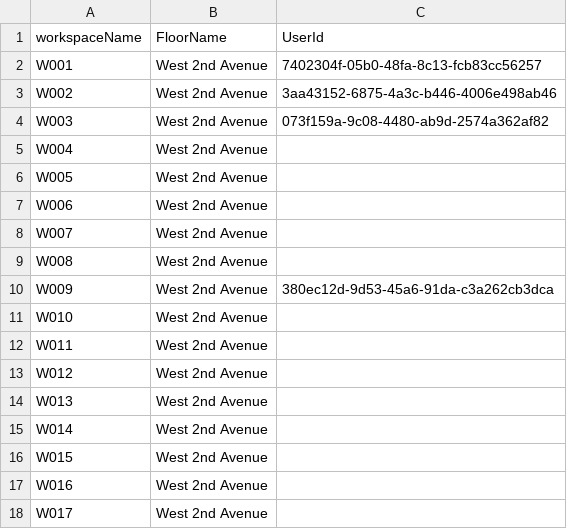
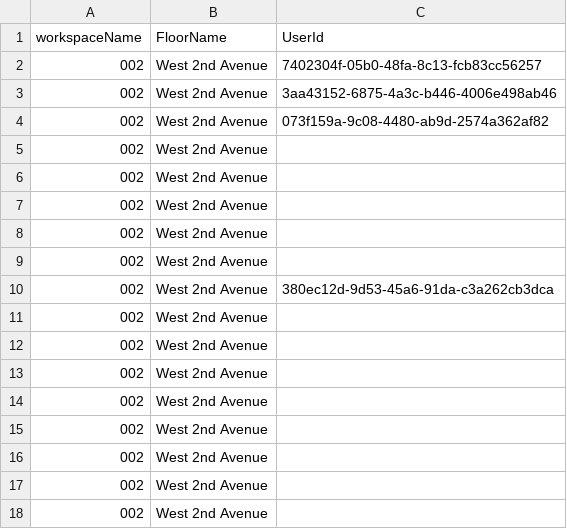
Before and after one commit to iwork-cs319/iwork-backend, a CSV file: prod-fixtures/workspaces.csv, drawn as a sheet.

```diff
--- a/prod-fixtures/workspaces.csv
+++ b/prod-fixtures/workspaces.csv
@@ -1,18 +1,18 @@
 workspaceName, FloorName, UserId
-W001, West 2nd Avenue, 7402304f-05b0-48fa-8c13-fcb83cc56257
-W002, West 2nd Avenue, 3aa43152-6875-4a3c-b446-4006e498ab46
-W003, West 2nd Avenue, 073f159a-9c08-4480-ab9d-2574a362af82
-W004, West 2nd Avenue,
-W005, West 2nd Avenue,
-W006, West 2nd Avenue,
-W007, West 2nd Avenue,
-W008, West 2nd Avenue,
-W009, West 2nd Avenue, 380ec12d-9d53-45a6-91da-c3a262cb3dca
-W010, West 2nd Avenue,
-W011, West 2nd Avenue,
-W012, West 2nd Avenue,
-W013, West 2nd Avenue,
-W014, West 2nd Avenue,
-W015, West 2nd Avenue,
-W016, West 2nd Avenue,
-W017, West 2nd Avenue,
+002, West 2nd Avenue, 7402304f-05b0-48fa-8c13-fcb83cc56257
+002, West 2nd Avenue, 3aa43152-6875-4a3c-b446-4006e498ab46
+002, West 2nd Avenue, 073f159a-9c08-4480-ab9d-2574a362af82
+002, West 2nd Avenue,
+002, West 2nd Avenue,
+002, West 2nd Avenue,
+002, West 2nd Avenue,
+002, West 2nd Avenue,
+002, West 2nd Avenue, 380ec12d-9d53-45a6-91da-c3a262cb3dca
+002, West 2nd Avenue,
+002, West 2nd Avenue,
+002, West 2nd Avenue,
+002, West 2nd Avenue,
+002, West 2nd Avenue,
+002, West 2nd Avenue,
+002, West 2nd Avenue,
+002, West 2nd Avenue,
```
Also changed, not shown: 1 other file.
